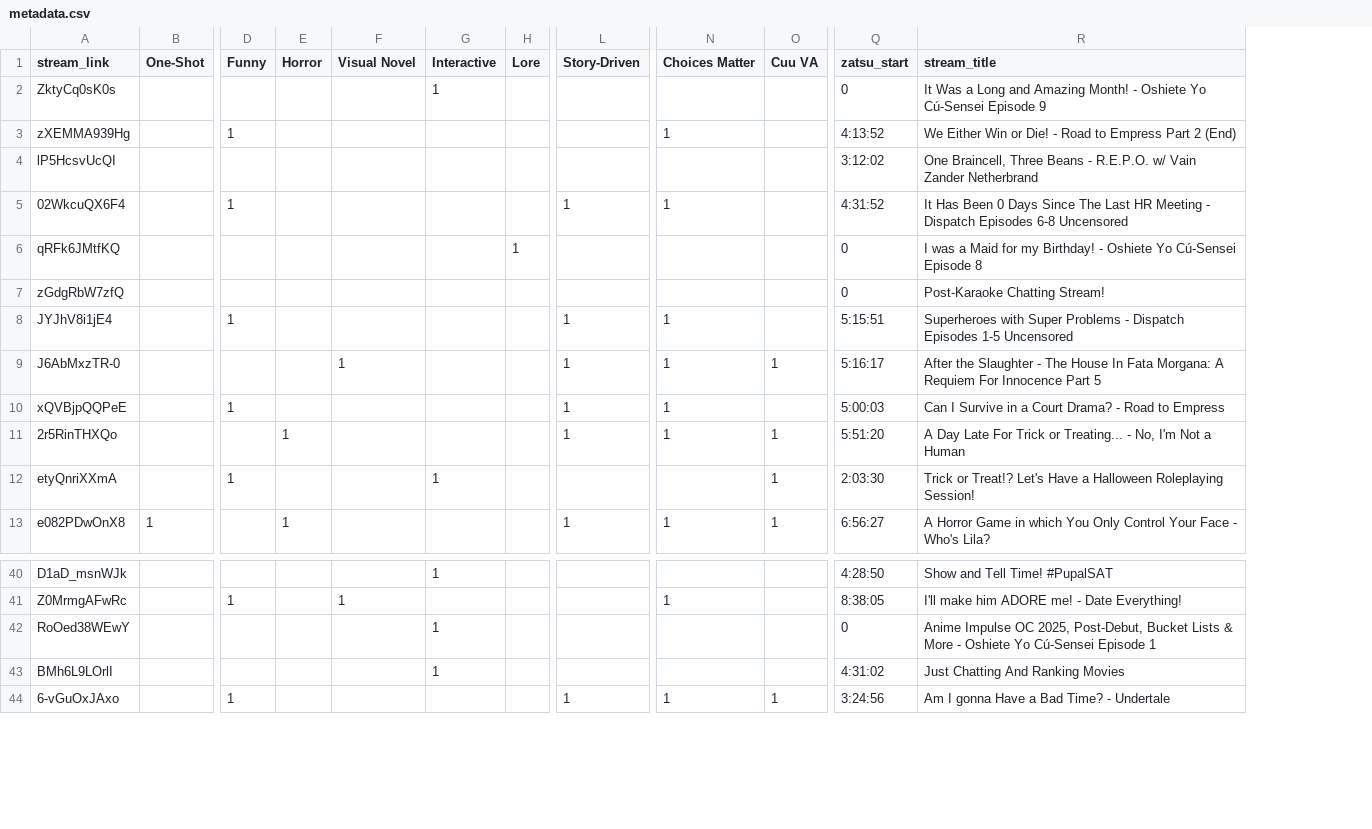
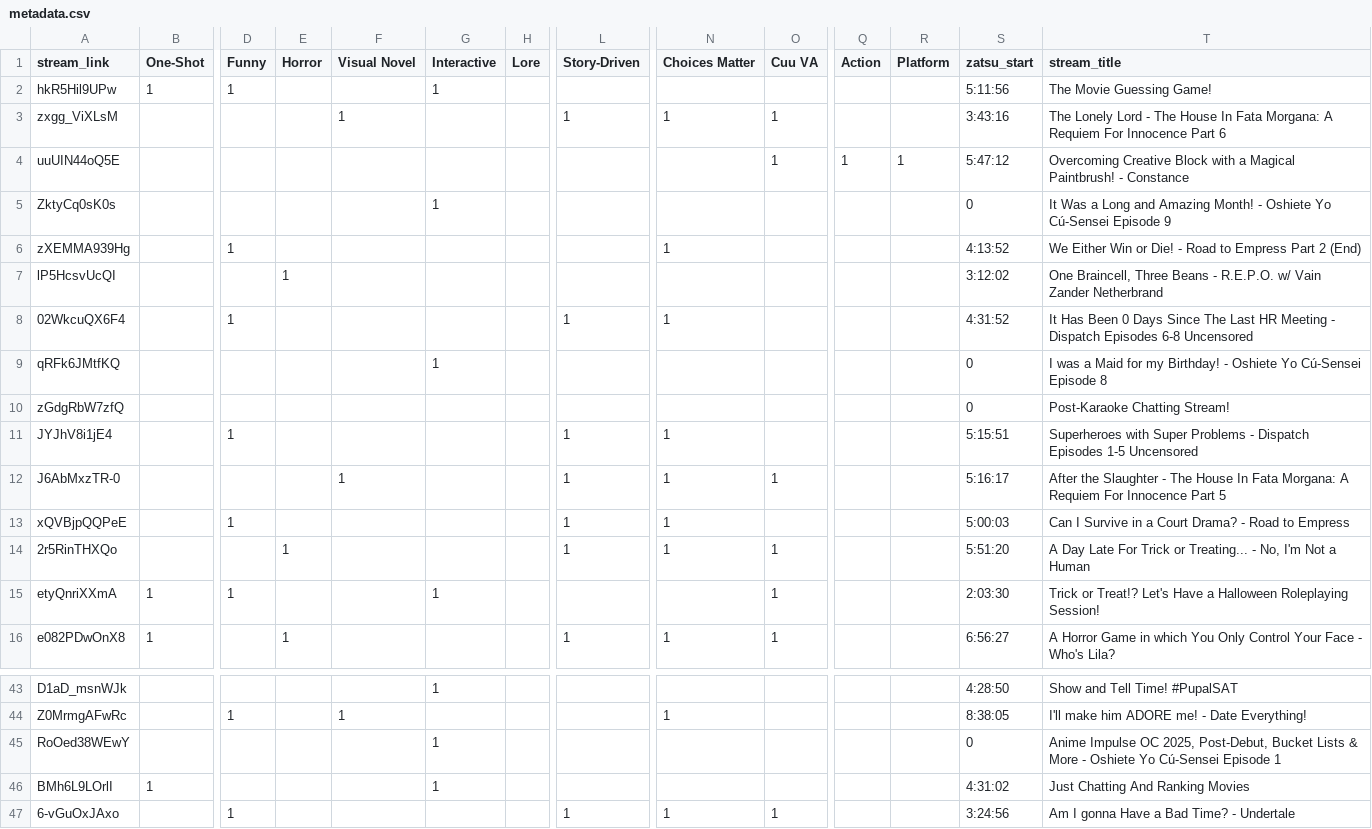
Before and after one commit to Cuudexter/cuudev, a CSV file: metadata.csv, drawn as a sheet; only a part is shown, gaps mark what is left out; addresses are those after the commit; rows hold the shown columns only; the diff names each change by its address in the sheet, - before the commit and + after, or states it on an @@ line.

```diff
--- a/metadata.csv
+++ b/metadata.csv
+column Q (Action), empty
+column R (Platform), empty
+row 2: hkR5Hil9UPw | 1 | 1 |  |  | 1 |  |  |  |  |  |  | 5:11:56 | The Movie Guessing Game!
+row 3: zxgg_ViXLsM |  |  |  | 1 |  |  | 1 | 1 | 1 |  |  | 3:43:16 | The Lonely Lord - The House In Fata Morgana: A Requiem For Innocence Part 6
+row 4: uuUIN44oQ5E |  |  |  |  |  |  |  |  | 1 | 1 | 1 | 5:47:12 | Overcoming Creative Block with a Magical Paintbrush! - Constance
-E7 (Horror): (empty)
+E7 (Horror): 1
-G9 (Interactive): (empty)
+G9 (Interactive): 1
-H9 (Lore): 1
+H9 (Lore): (empty)
-B15 (One-Shot): (empty)
+B15 (One-Shot): 1
-B46 (One-Shot): (empty)
+B46 (One-Shot): 1
```
Also changed, not shown: 11 other files.
